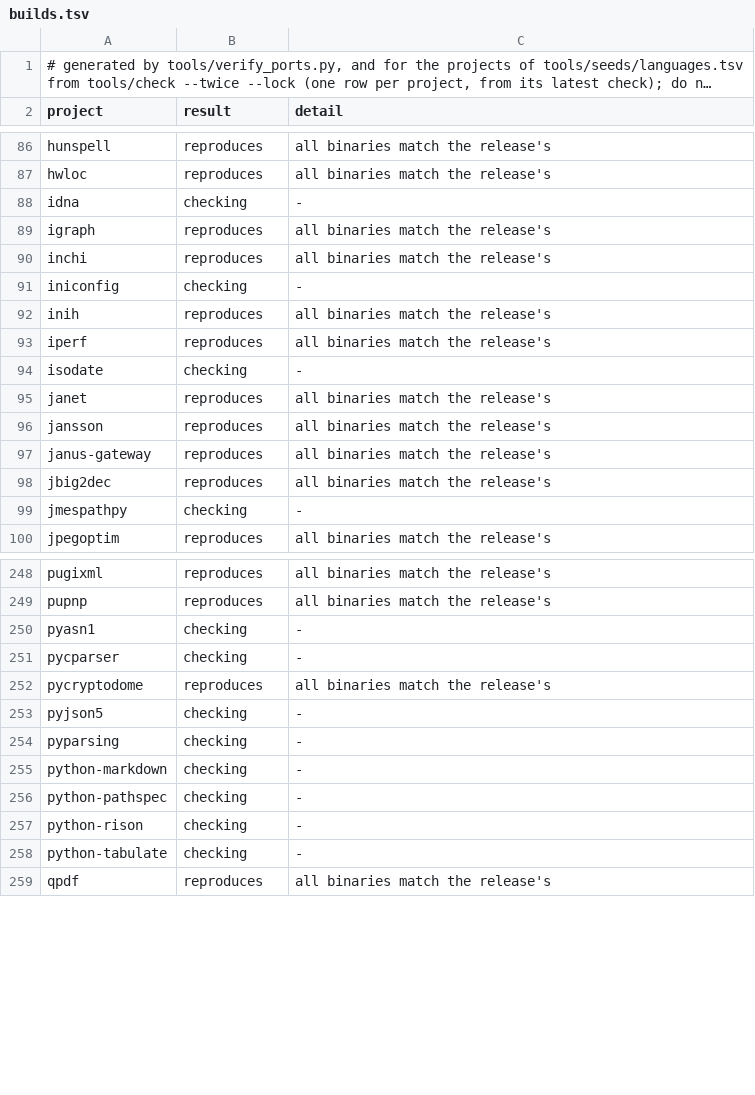
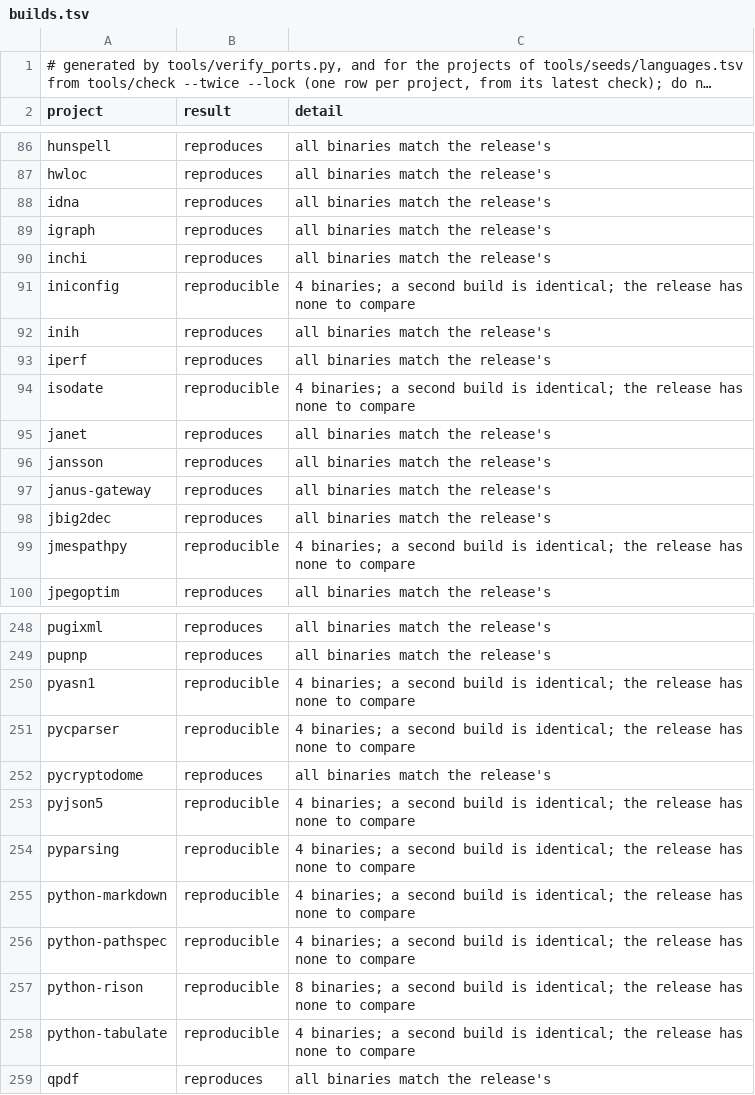
Before and after one commit to 0xalpharush/oss-verify, a TSV file: tools/seeds/builds.tsv, drawn as a sheet; only a part is shown, gaps mark what is left out; long unchanged cells end in …; the diff covers the shown part only.

```diff
--- a/tools/seeds/builds.tsv
+++ b/tools/seeds/builds.tsv
@@ -87,9 +87,9 @@ hunspell	reproduces	all binaries match the release's
 hwloc	reproduces	all binaries match the release's
-idna	checking	-
+idna	reproduces	all binaries match the release's
 igraph	reproduces	all binaries match the release's
 inchi	reproduces	all binaries match the release's
-iniconfig	checking	-
+iniconfig	reproducible	4 binaries; a second build is identical; the release has none to compare
 inih	reproduces	all binaries match the release's
 iperf	reproduces	all binaries match the release's
-isodate	checking	-
+isodate	reproducible	4 binaries; a second build is identical; the release has none to compare
 janet	reproduces	all binaries match the release's
@@ -98,3 +98,3 @@ janus-gateway	reproduces	all binaries match the release's
 jbig2dec	reproduces	all binaries match the release's
-jmespathpy	checking	-
+jmespathpy	reproducible	4 binaries; a second build is identical; the release has none to compare
 jpegoptim	reproduces	all binaries match the release's
@@ -249,11 +249,11 @@ pugixml	reproduces	all binaries match the release's
 pupnp	reproduces	all binaries match the release's
-pyasn1	checking	-
-pycparser	checking	-
+pyasn1	reproducible	4 binaries; a second build is identical; the release has none to compare
+pycparser	reproducible	4 binaries; a second build is identical; the release has none to compare
 pycryptodome	reproduces	all binaries match the release's
-pyjson5	checking	-
-pyparsing	checking	-
-python-markdown	checking	-
-python-pathspec	checking	-
-python-rison	checking	-
-python-tabulate	checking	-
+pyjson5	reproducible	4 binaries; a second build is identical; the release has none to compare
+pyparsing	reproducible	4 binaries; a second build is identical; the release has none to compare
+python-markdown	reproducible	4 binaries; a second build is identical; the release has none to compare
+python-pathspec	reproducible	4 binaries; a second build is identical; the release has none to compare
+python-rison	reproducible	8 binaries; a second build is identical; the release has none to compare
+python-tabulate	reproducible	4 binaries; a second build is identical; the release has none to compare
 qpdf	reproduces	all binaries match the release's
```
Also changed, not shown: 36 edited cells elsewhere in this file, docs/seeded-projects.tsv, 2 other files.
